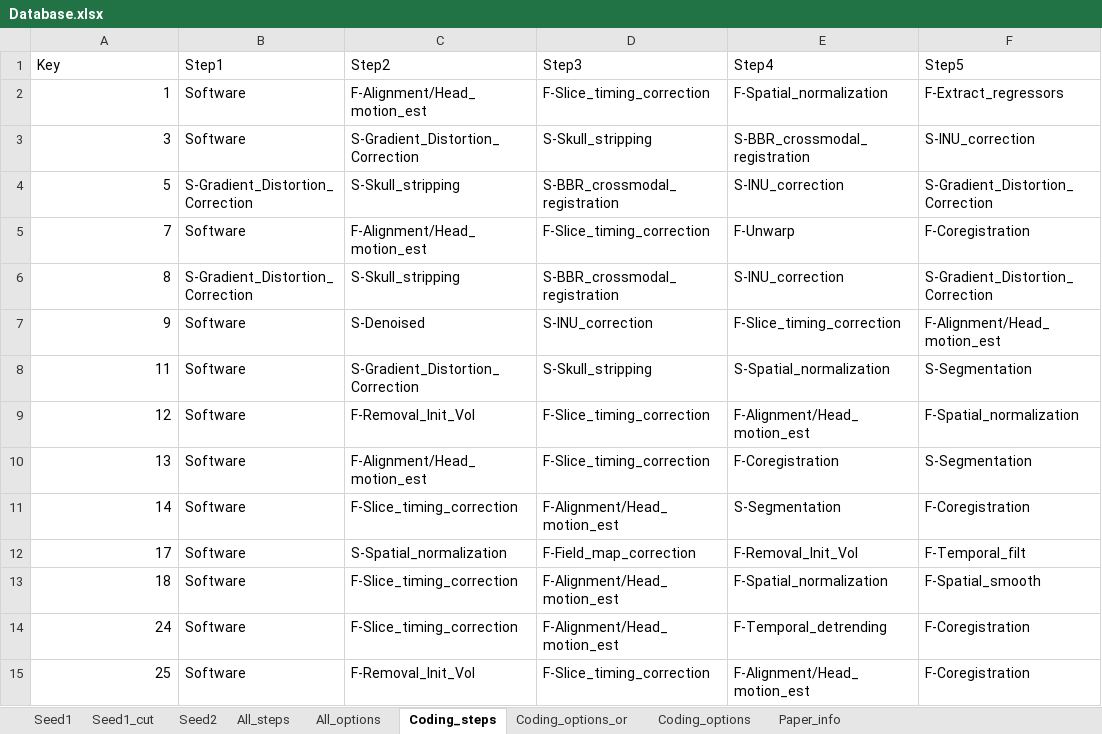
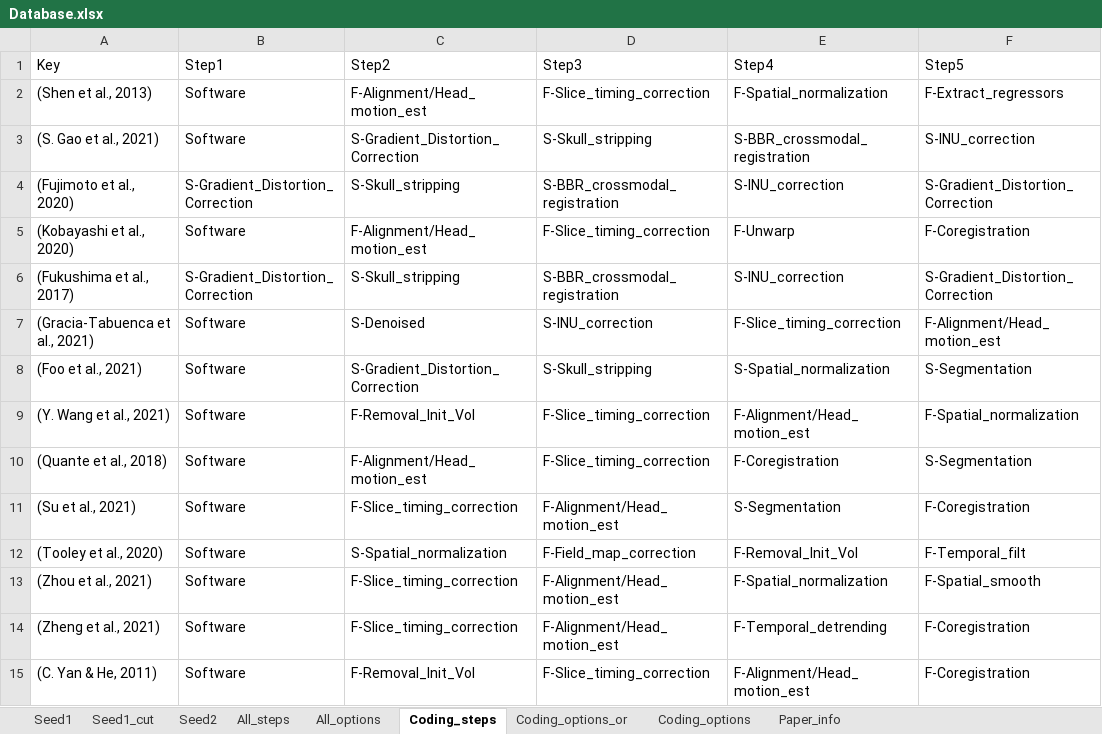
Before and after one commit to kristantodan12/fMRI_Multiverse, an Excel workbook: Database.xlsx, sheet Coding_steps, drawn as a sheet; only a part is shown; values as stored, in another font and other column widths than the file's, no borders; the diff covers the shown part only; the diff names each change by its address in the sheet, - before the commit and + after, or states it on an @@ line.

Commit message:
Update individual step and other minors

```diff
--- a/Database.xlsx (sheet Coding_steps)
+++ b/Database.xlsx (sheet Coding_steps)
-A2 (Key): 1
+A2 (Key): (Shen et al., 2013)
-A3 (Key): 3
+A3 (Key): (S. Gao et al., 2021)
-A4 (Key): 5
+A4 (Key): (Fujimoto et al., 2020)
-A5 (Key): 7
+A5 (Key): (Kobayashi et al., 2020)
-A6 (Key): 8
+A6 (Key): (Fukushima et al., 2017)
-A7 (Key): 9
+A7 (Key): (Gracia-Tabuenca et al., 2021)
-A8 (Key): 11
+A8 (Key): (Foo et al., 2021)
-A9 (Key): 12
+A9 (Key): (Y. Wang et al., 2021)
-A10 (Key): 13
+A10 (Key): (Quante et al., 2018)
-A11 (Key): 14
+A11 (Key): (Su et al., 2021)
-A12 (Key): 17
+A12 (Key): (Tooley et al., 2020)
-A13 (Key): 18
+A13 (Key): (Zhou et al., 2021)
-A14 (Key): 24
+A14 (Key): (Zheng et al., 2021)
-A15 (Key): 25
+A15 (Key): (C. Yan & He, 2011)
```
Also changed, not shown: 206 edited cells elsewhere in this sheet, sheet Coding_options, sheet Coding_options_or, sheet Paper_info, sheet All_options, sheet Seed1_cut, sheet All_steps, 9 other files.
